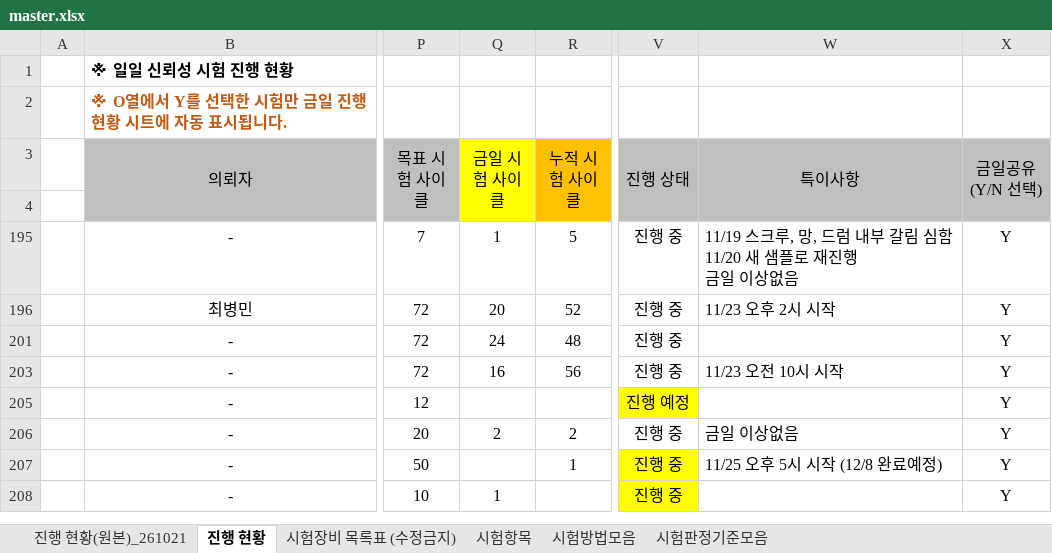
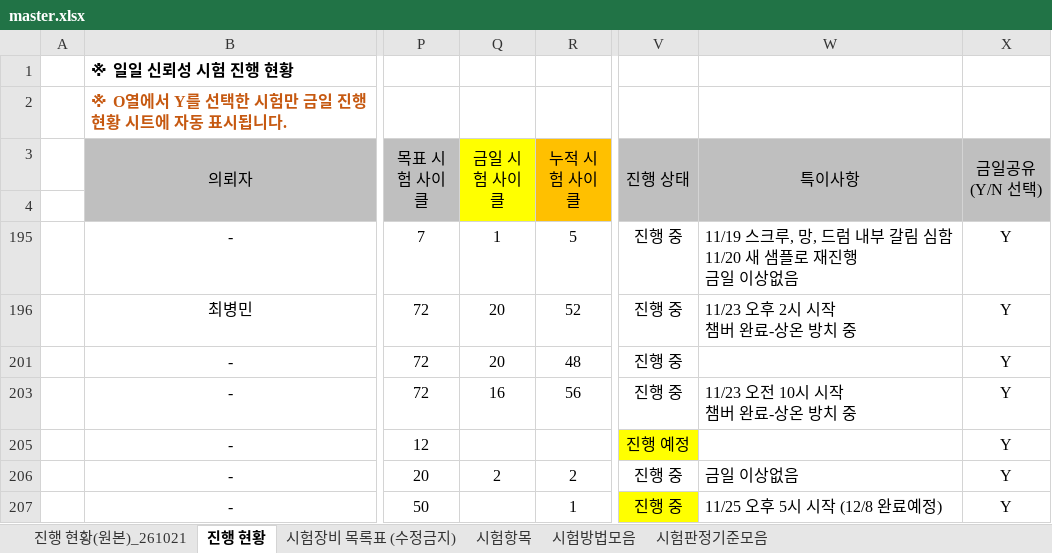
Before and after one commit to simjb23-oss/hurom-reliability, an Excel workbook: master.xlsx, sheet 진행 현황, drawn as a sheet; only a part is shown, gaps mark what is left out; the shorter side is filled out with more unchanged rows; values as stored, in another font and other column widths than the file's, no borders; conditional formats not drawn; ↵ is a line break in a cell; the diff names each change by its address in the sheet, - before the commit and + after, or states it on an @@ line.

Commit message:
Master 동기화 2026-11-26T09:05:50Z

```diff
--- a/master.xlsx (sheet 진행 현황)
+++ b/master.xlsx (sheet 진행 현황)
-W196 (특이사항): 11/23 오후 2시 시작
+W196 (특이사항): 11/23 오후 2시 시작 ↵ 챔버 완료-상온 방치 중
-Q201 (금일 시험 사이클): 24
+Q201 (금일 시험 사이클): 20
-W203 (특이사항): 11/23 오전 10시 시작
+W203 (특이사항): 11/23 오전 10시 시작 ↵ 챔버 완료-상온 방치 중
```
Also changed, not shown: 1 other file.
